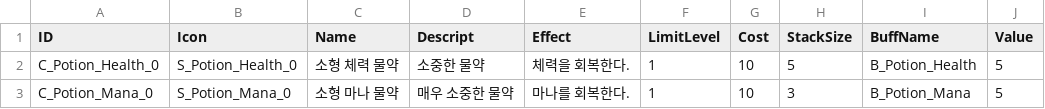
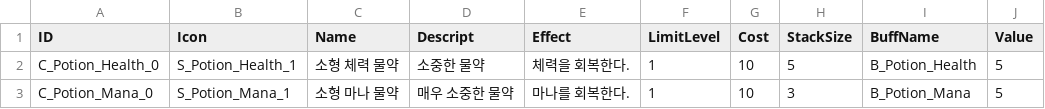
Before and after one commit to KJGoody/Daemonis, a CSV file: Assets/Resources/CSVFolder/DataTable_Consumable.csv, drawn as a sheet.

```diff
--- a/Assets/Resources/CSVFolder/DataTable_Consumable.csv
+++ b/Assets/Resources/CSVFolder/DataTable_Consumable.csv
@@ -1,3 +1,3 @@
 ID,Icon,Name,Descript,Effect,LimitLevel,Cost,StackSize,BuffName,Value
-C_Potion_Health_0,S_Potion_Health_0,소형 체력 물약,소중한 물약,체력을 회복한다.,1,10,5,B_Potion_Health,5
-C_Potion_Mana_0,S_Potion_Mana_0,소형 마나 물약,매우 소중한 물약,마나를 회복한다.,1,10,3,B_Potion_Mana,5
+C_Potion_Health_0,S_Potion_Health_1,소형 체력 물약,소중한 물약,체력을 회복한다.,1,10,5,B_Potion_Health,5
+C_Potion_Mana_0,S_Potion_Mana_1,소형 마나 물약,매우 소중한 물약,마나를 회복한다.,1,10,3,B_Potion_Mana,5
```
Also changed, not shown: Assets/Resources/CSVFolder/DataTable_Spell.csv, 6 other files.
